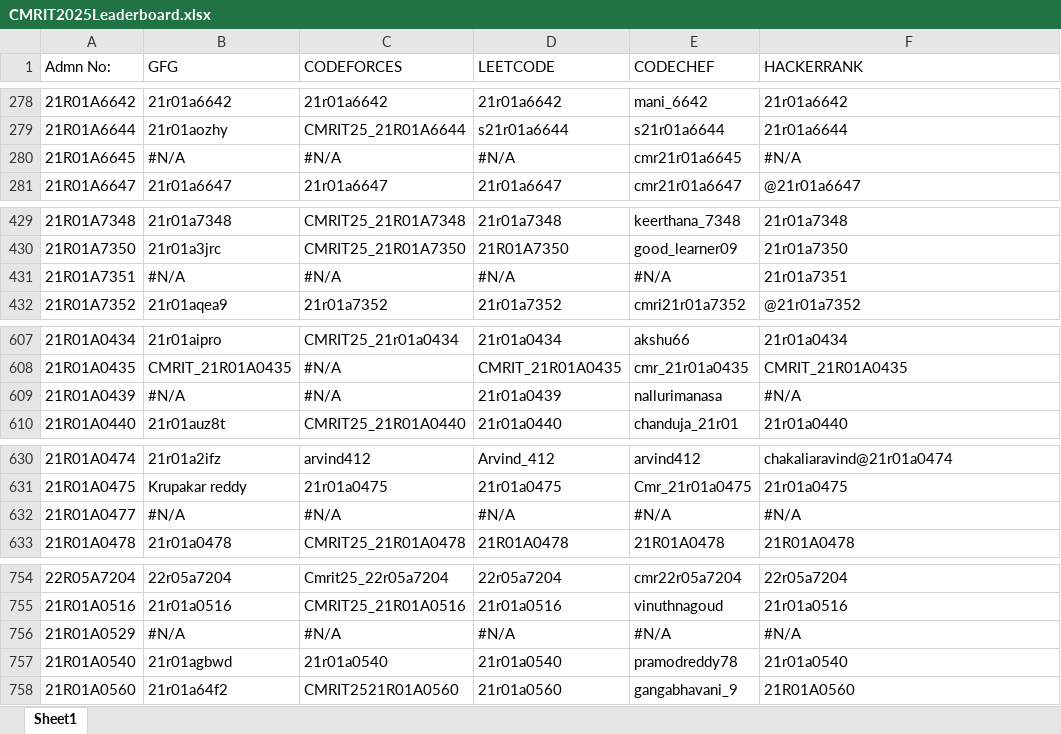
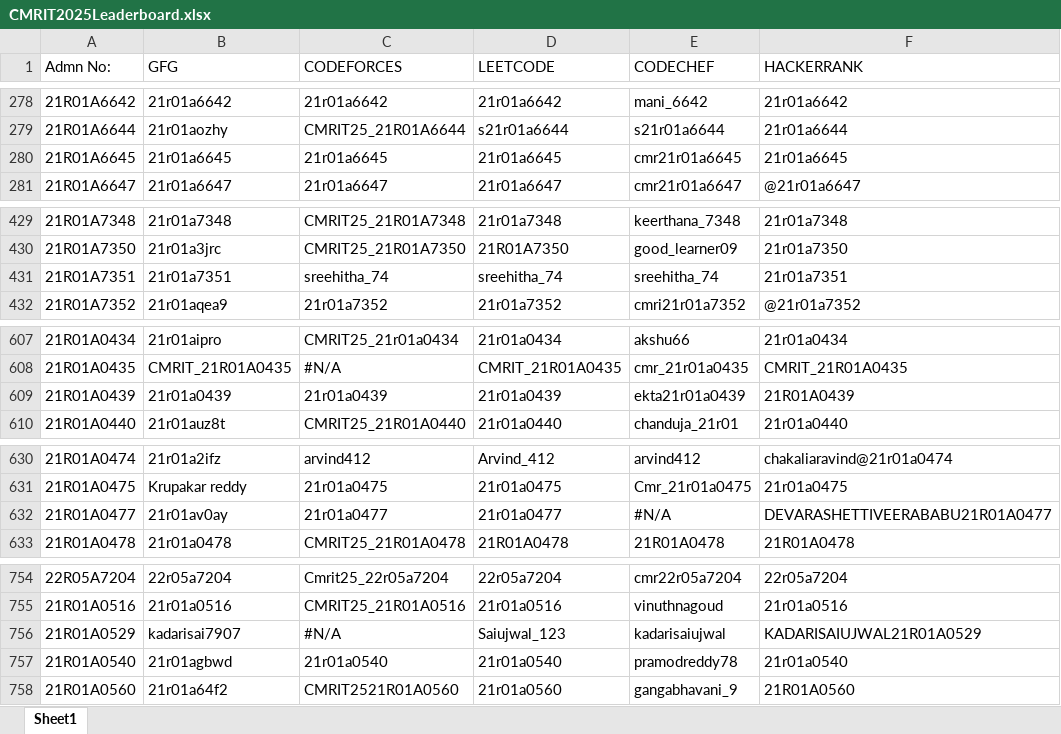
Before and after one commit to gabyah92/CMRIT2025Leaderboard, an Excel workbook: lib/CMRIT2025Leaderboard.xlsx, sheet Sheet1, drawn as a sheet; only a part is shown, gaps mark what is left out; values as stored, in another font and other column widths than the file's, no borders; the diff covers the shown part only; the diff names each change by its address in the sheet, - before the commit and + after, or states it on an @@ line.

```diff
--- a/lib/CMRIT2025Leaderboard.xlsx (sheet Sheet1)
+++ b/lib/CMRIT2025Leaderboard.xlsx (sheet Sheet1)
-B280 (GFG): #N/A
+B280 (GFG): 21r01a6645
-C280 (CODEFORCES): #N/A
+C280 (CODEFORCES): 21r01a6645
-D280 (LEETCODE): #N/A
+D280 (LEETCODE): 21r01a6645
-F280 (HACKERRANK): #N/A
+F280 (HACKERRANK): 21r01a6645
-B431 (GFG): #N/A
+B431 (GFG): 21r01a7351
-C431 (CODEFORCES): #N/A
+C431 (CODEFORCES): sreehitha_74
-D431 (LEETCODE): #N/A
+D431 (LEETCODE): sreehitha_74
-E431 (CODECHEF): #N/A
+E431 (CODECHEF): sreehitha_74
-B609 (GFG): #N/A
+B609 (GFG): 21r01a0439
-C609 (CODEFORCES): #N/A
+C609 (CODEFORCES): 21r01a0439
-E609 (CODECHEF): nallurimanasa
+E609 (CODECHEF): ekta21r01a0439
-F609 (HACKERRANK): #N/A
+F609 (HACKERRANK): 21R01A0439
-B632 (GFG): #N/A
+B632 (GFG): 21r01av0ay
-C632 (CODEFORCES): #N/A
+C632 (CODEFORCES): 21r01a0477
-D632 (LEETCODE): #N/A
+D632 (LEETCODE): 21r01a0477
-F632 (HACKERRANK): #N/A
+F632 (HACKERRANK): DEVARASHETTIVEERABABU21R01A0477
-B756 (GFG): #N/A
+B756 (GFG): kadarisai7907
-D756 (LEETCODE): #N/A
+D756 (LEETCODE): Saiujwal_123
-E756 (CODECHEF): #N/A
+E756 (CODECHEF): kadarisaiujwal
-F756 (HACKERRANK): #N/A
+F756 (HACKERRANK): KADARISAIUJWAL21R01A0529
```
Also changed, not shown: 58 edited cells elsewhere in this sheet.
